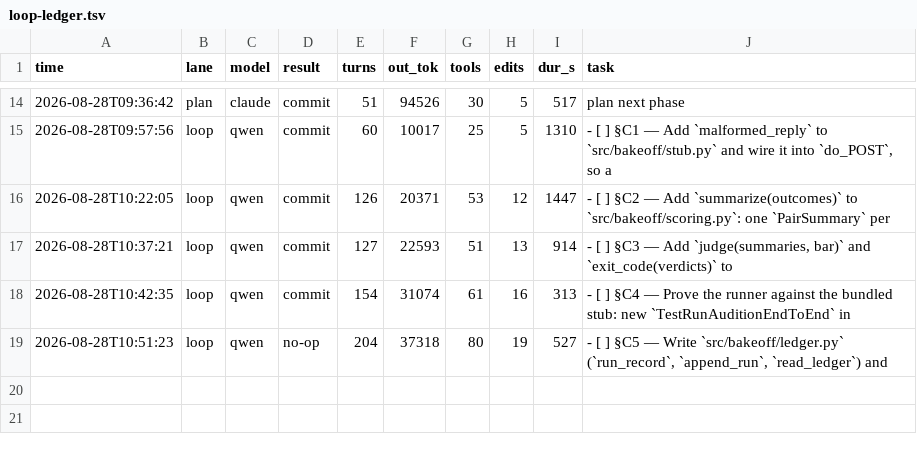
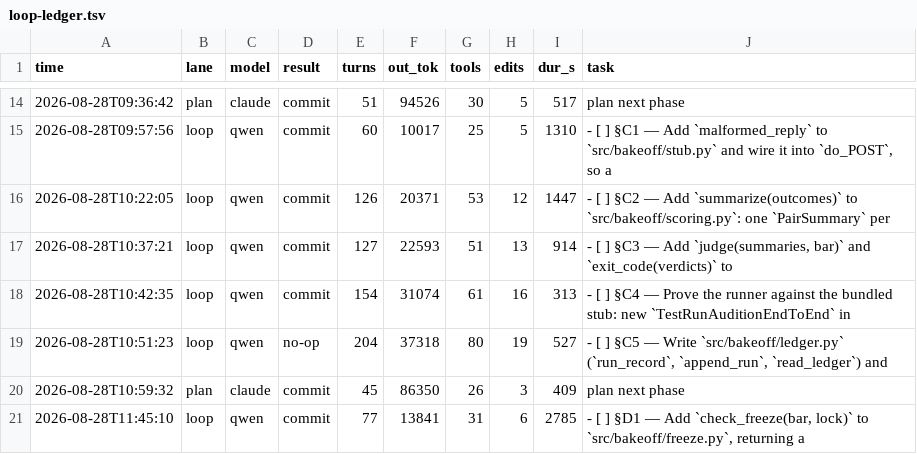
Before and after one commit to HTC-56/bakeoff, a TSV file: loop-ledger.tsv, drawn as a sheet; only a part is shown, gaps mark what is left out; the diff names each change by its address in the sheet, - before the commit and + after, or states it on an @@ line.

Commit message:
chore(loop): sweep-commit stranded work after task: §D1 — Add `check_freeze(bar, lock)` to `src/bakeoff/freeze.py`, returning a

```diff
--- a/loop-ledger.tsv
+++ b/loop-ledger.tsv
+row 20: 2026-08-28T10:59:32 | plan | claude | commit | 45 | 86350 | 26 | 3 | 409 | plan next phase
+row 21: 2026-08-28T11:45:10 | loop | qwen | commit | 77 | 13841 | 31 | 6 | 2785 | - [ ] §D1 — Add `check_freeze(bar, lock)` to `src/bakeoff/freeze.py`, returning a
```
Also changed, not shown: 1 other file.
